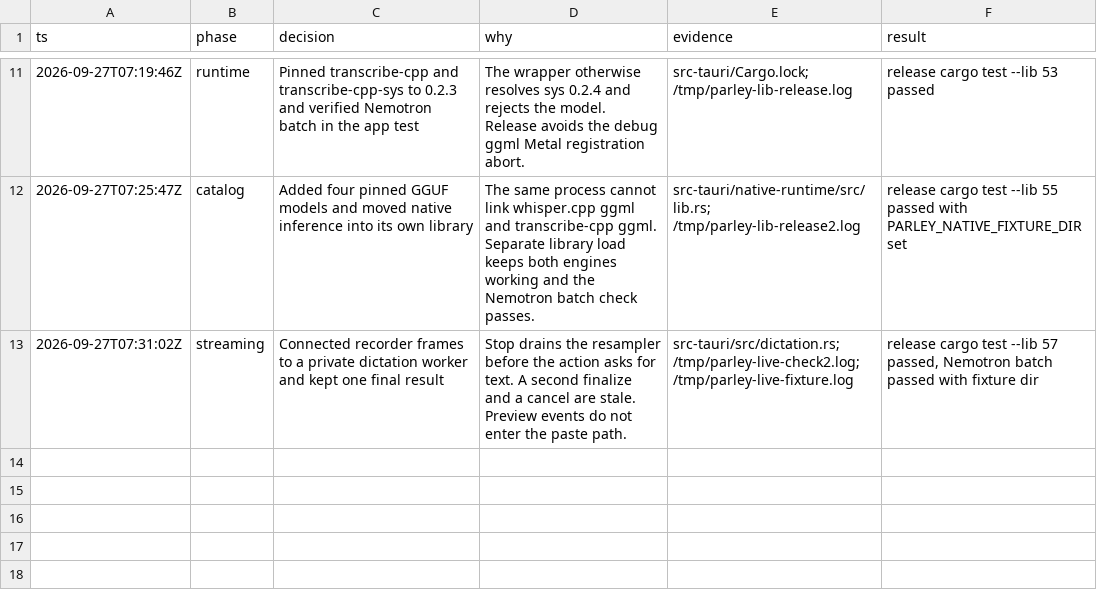
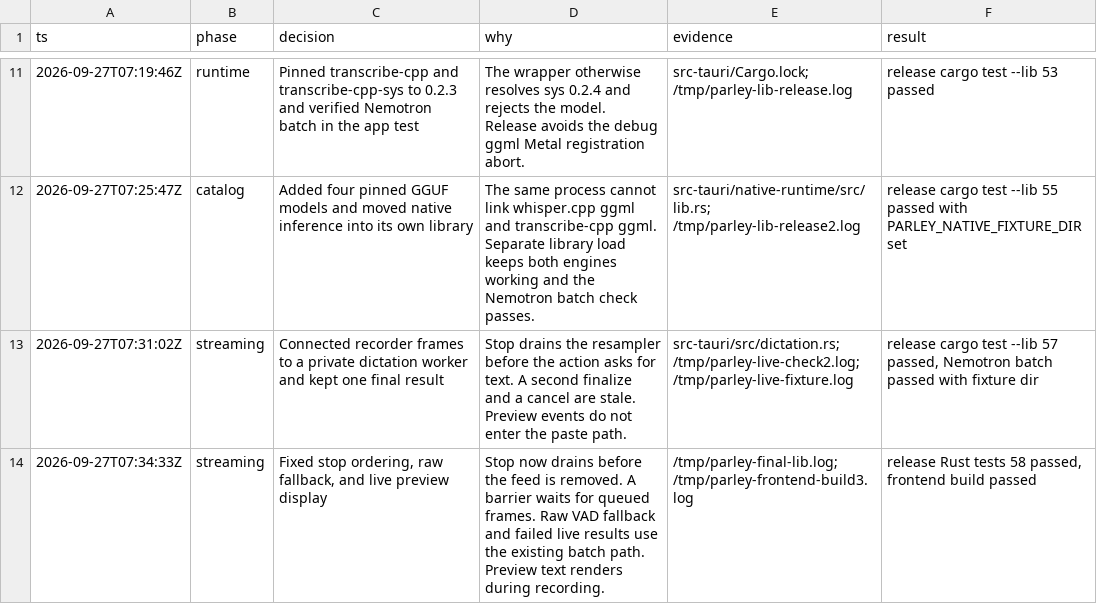
Before and after one commit to VXNCXNX/Parley, a TSV file: .audit/handy-models-streaming.tsv, drawn as a sheet; only a part is shown, gaps mark what is left out; the diff names each change by its address in the sheet, - before the commit and + after, or states it on an @@ line.

Commit message:
Keep live audio ordered through the final result.
Drain queued frames before finalizing, batch the raw microphone fallback, and show preview text while recording.

```diff
--- a/.audit/handy-models-streaming.tsv
+++ b/.audit/handy-models-streaming.tsv
+row 14: 2026-09-27T07:34:33Z | streaming | Fixed stop ordering, raw fallback, and live preview display | Stop now drains before the feed is removed. A barrier waits for queued frames. Raw VAD fallback and failed live results use the existing batch path. Preview text renders during recording. | /tmp/parley-final-lib.log; /tmp/parley-frontend-build3.log | release Rust tests 58 passed, frontend build passed
```
Also changed, not shown: 10 other files.
